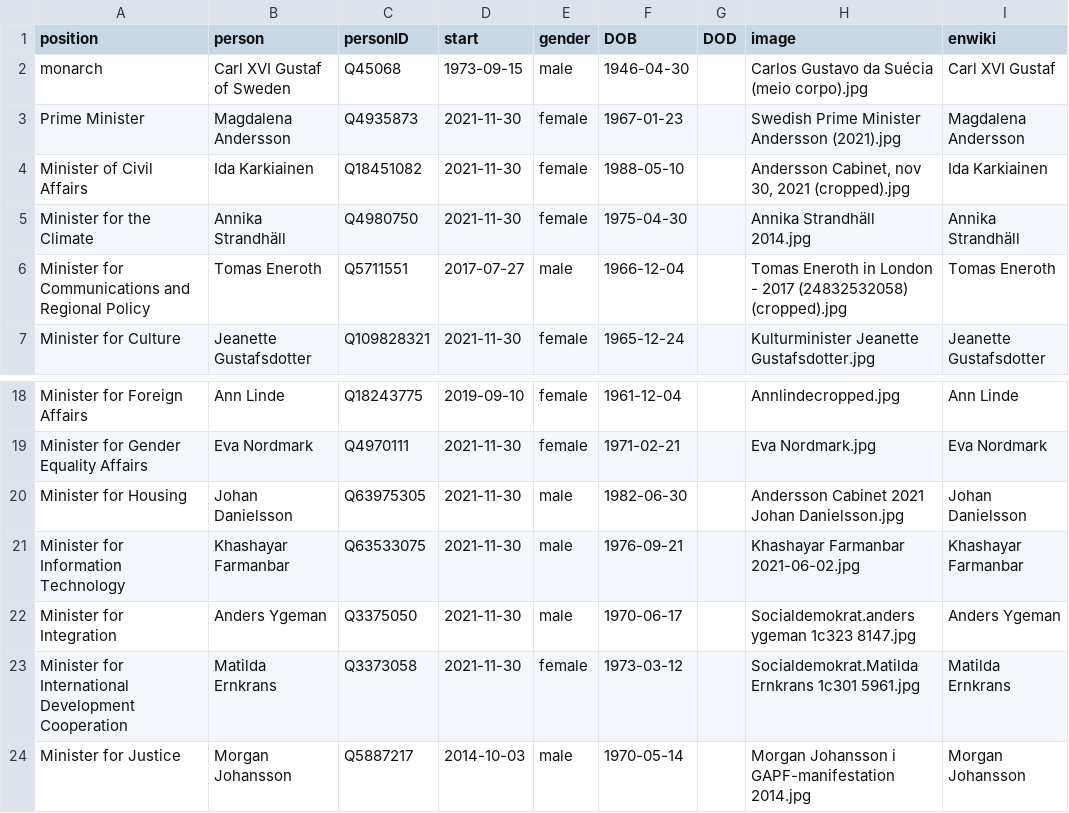
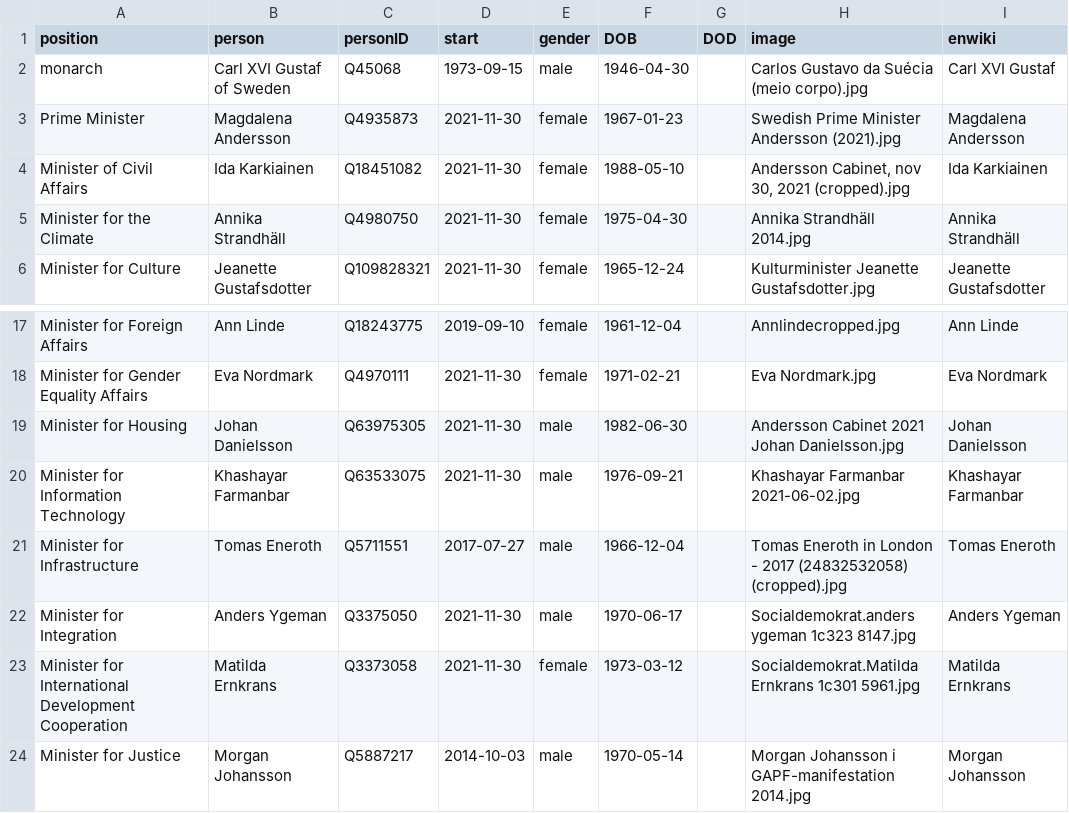
Before and after one commit to every-politician-scrapers/sweden-cabinet, a CSV file: html/current.csv, drawn as a sheet; only a part is shown, gaps mark what is left out; removed rows and columns are numbered as before the commit, all else as after; the diff names each change by its address in the sheet, - before the commit and + after, or states it on an @@ line.

```diff
--- a/html/current.csv
+++ b/html/current.csv
-row 6: Minister for Communications and Regional Policy | Tomas Eneroth | Q5711551 | 2017-07-27 | male | 1966-12-04 |  | Tomas Eneroth in London - 2017 (24832532058) (cropped).jpg | Tomas Eneroth
+row 21: Minister for Infrastructure | Tomas Eneroth | Q5711551 | 2017-07-27 | male | 1966-12-04 |  | Tomas Eneroth in London - 2017 (24832532058) (cropped).jpg | Tomas Eneroth
```
Also changed, not shown: html/holders21.csv, html/legislators.csv, 2 other files.
